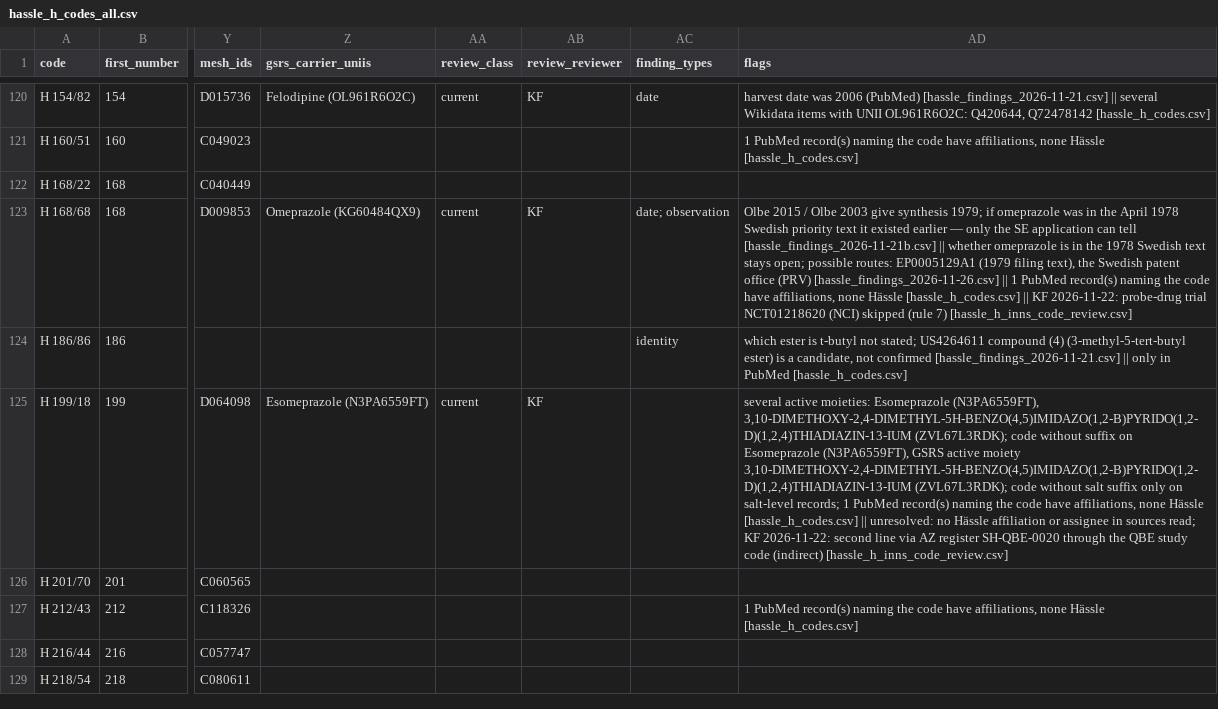
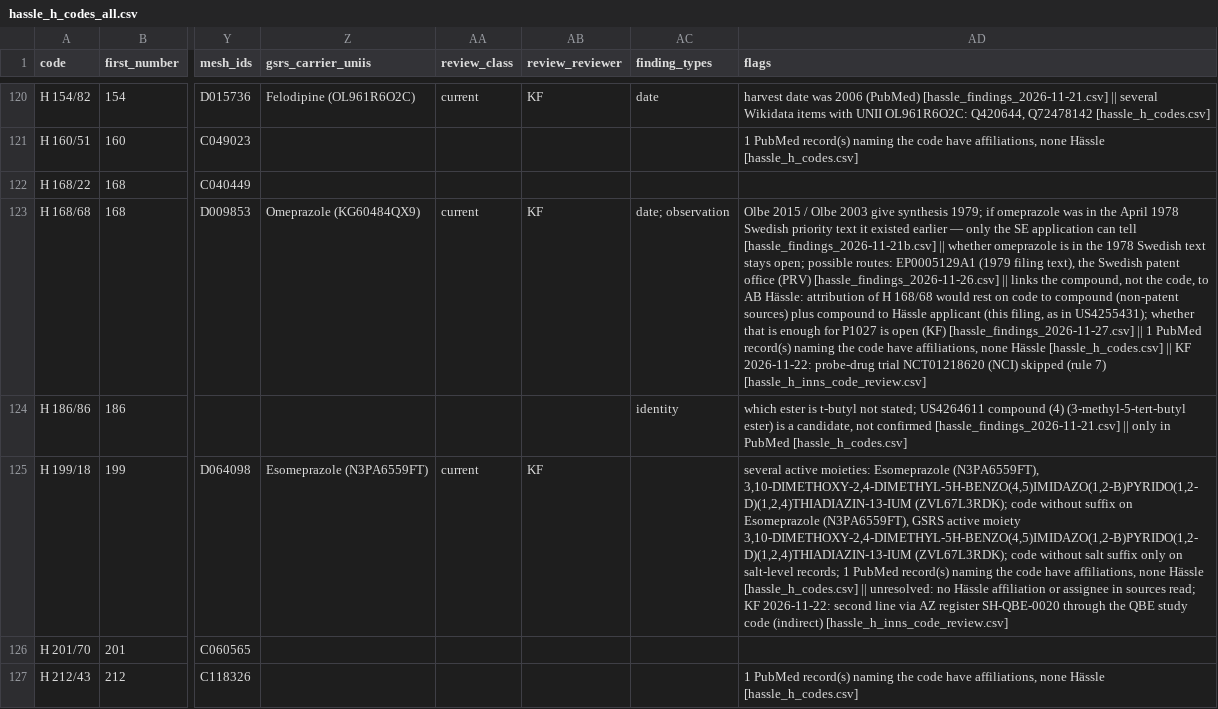
Before and after one commit to kerfors/development-code-archaeology, a CSV file: collections/hassle_h_codes_all.csv, drawn as a sheet; only a part is shown, gaps mark what is left out; the shorter side is filled out with more unchanged rows; the diff names each change by its address in the sheet, - before the commit and + after, or states it on an @@ line.

```diff
--- a/collections/hassle_h_codes_all.csv
+++ b/collections/hassle_h_codes_all.csv
-AD123 (flags): …[hassle_findings_2026-11-26.csv] || 1 PubMed…
+AD123 (flags): …[hassle_findings_2026-11-26.csv] || links the compound, not the code, to AB Hässle: attribution of H 168/68 would rest on code to compound (non-patent sources) plus compound to Hässle applicant (this filing, as in US4255431); whether that is enough for P1027 is open (KF) [hassle_findings_2026-11-27.csv] || 1 PubMed…
```
Also changed, not shown: collections/hassle_h_codes_wikidata.csv, 3 other files.
